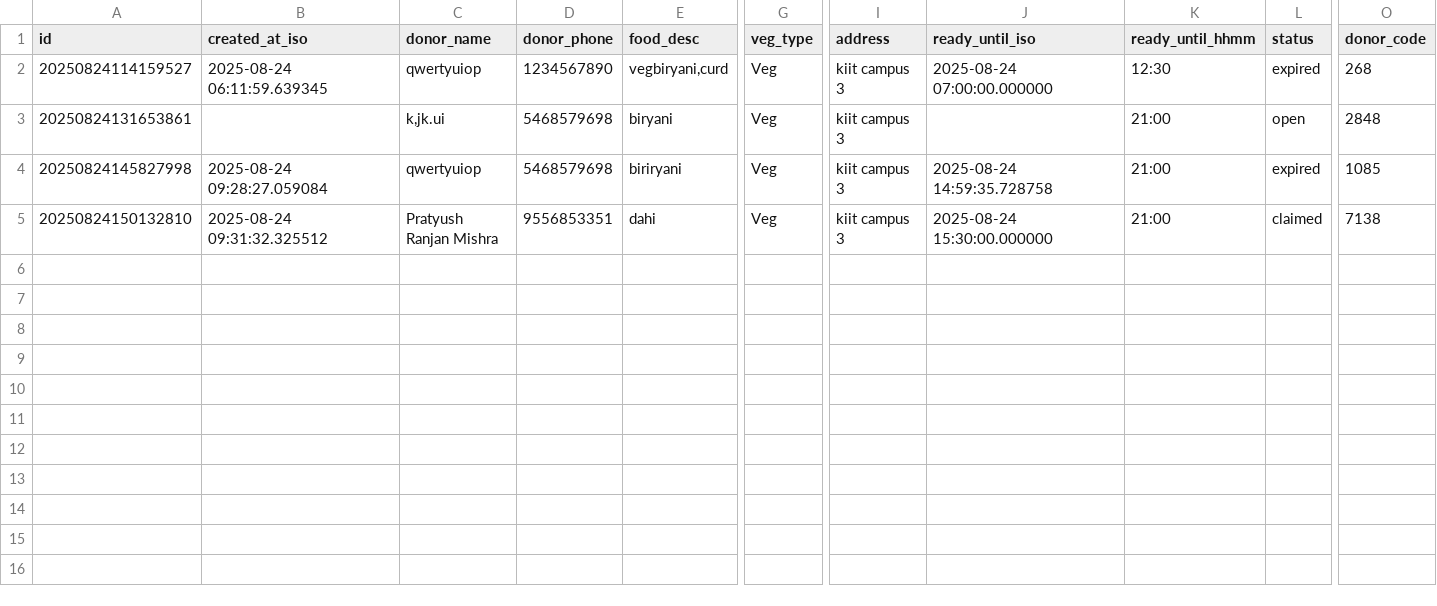
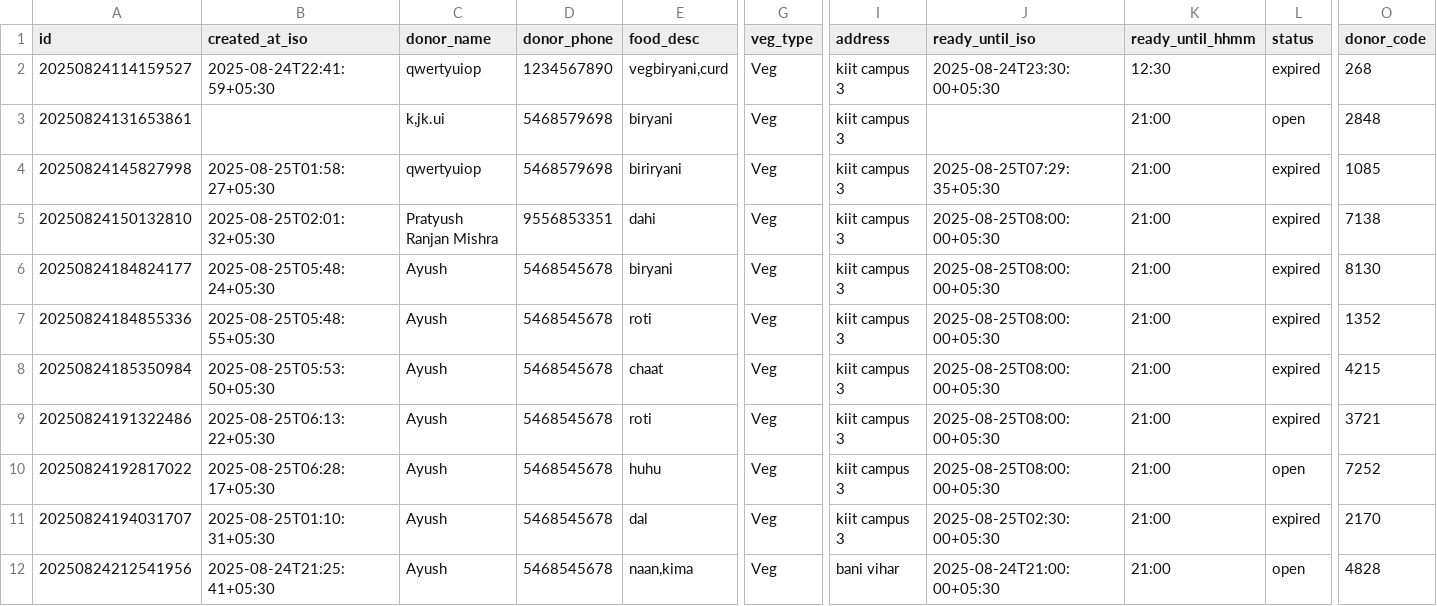
Before and after one commit to Pratyush372/demo-app, a CSV file: surplus.csv, drawn as a sheet; only a part is shown, gaps mark what is left out; rows hold the shown columns only; the diff names each change by its address in the sheet, - before the commit and + after, or states it on an @@ line.

```diff
--- a/surplus.csv
+++ b/surplus.csv
-B2 (created_at_iso): 2025-08-24 06:11:59.639345
+B2 (created_at_iso): 2025-08-24T22:41:59+05:30
-J2 (ready_until_iso): 2025-08-24 07:00:00.000000
+J2 (ready_until_iso): 2025-08-24T23:30:00+05:30
-B4 (created_at_iso): 2025-08-24 09:28:27.059084
+B4 (created_at_iso): 2025-08-25T01:58:27+05:30
-J4 (ready_until_iso): 2025-08-24 14:59:35.728758
+J4 (ready_until_iso): 2025-08-25T07:29:35+05:30
-B5 (created_at_iso): 2025-08-24 09:31:32.325512
+B5 (created_at_iso): 2025-08-25T02:01:32+05:30
-J5 (ready_until_iso): 2025-08-24 15:30:00.000000
+J5 (ready_until_iso): 2025-08-25T08:00:00+05:30
-L5 (status): claimed
+L5 (status): expired
+row 6: 20250824184824177 | 2025-08-25T05:48:24+05:30 | Ayush | 5468545678 | biryani | Veg | kiit campus 3 | 2025-08-25T08:00:00+05:30 | 21:00 | expired | 8130
+row 7: 20250824184855336 | 2025-08-25T05:48:55+05:30 | Ayush | 5468545678 | roti | Veg | kiit campus 3 | 2025-08-25T08:00:00+05:30 | 21:00 | expired | 1352
+row 8: 20250824185350984 | 2025-08-25T05:53:50+05:30 | Ayush | 5468545678 | chaat | Veg | kiit campus 3 | 2025-08-25T08:00:00+05:30 | 21:00 | expired | 4215
+row 9: 20250824191322486 | 2025-08-25T06:13:22+05:30 | Ayush | 5468545678 | roti | Veg | kiit campus 3 | 2025-08-25T08:00:00+05:30 | 21:00 | expired | 3721
+row 10: 20250824192817022 | 2025-08-25T06:28:17+05:30 | Ayush | 5468545678 | huhu | Veg | kiit campus 3 | 2025-08-25T08:00:00+05:30 | 21:00 | open | 7252
+row 11: 20250824194031707 | 2025-08-25T01:10:31+05:30 | Ayush | 5468545678 | dal | Veg | kiit campus 3 | 2025-08-25T02:30:00+05:30 | 21:00 | expired | 2170
+row 12: 20250824212541956 | 2025-08-24T21:25:41+05:30 | Ayush | 5468545678 | naan,kima | Veg | bani vihar | 2025-08-24T21:00:00+05:30 | 21:00 | open | 4828
```
Also changed, not shown: 1 other file.
